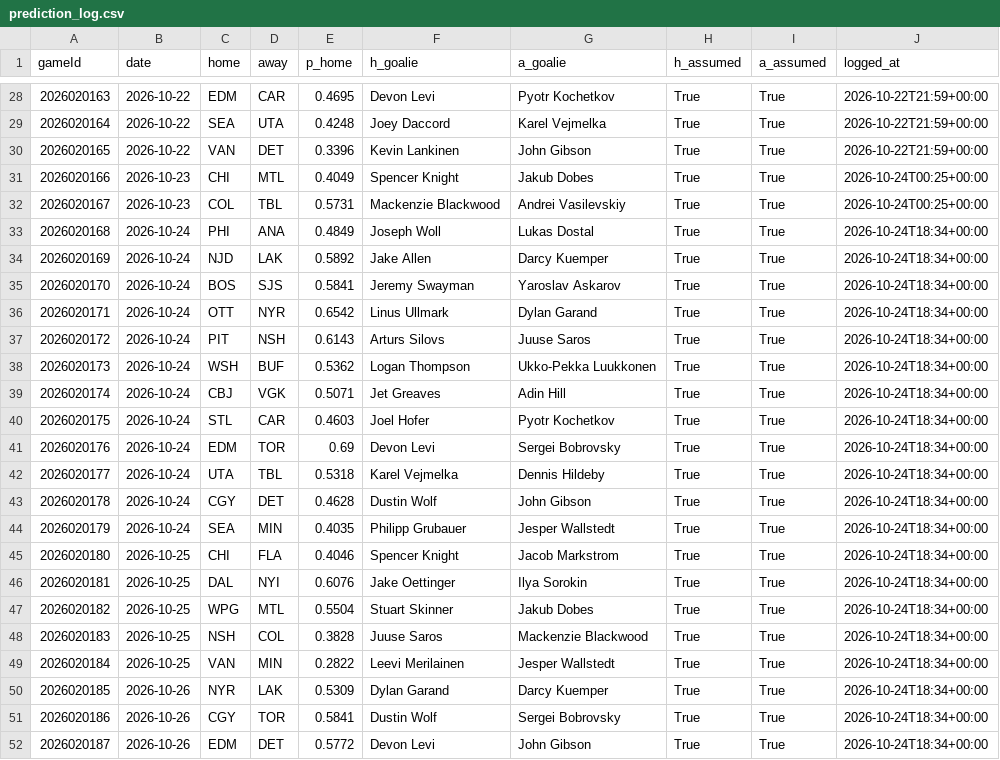
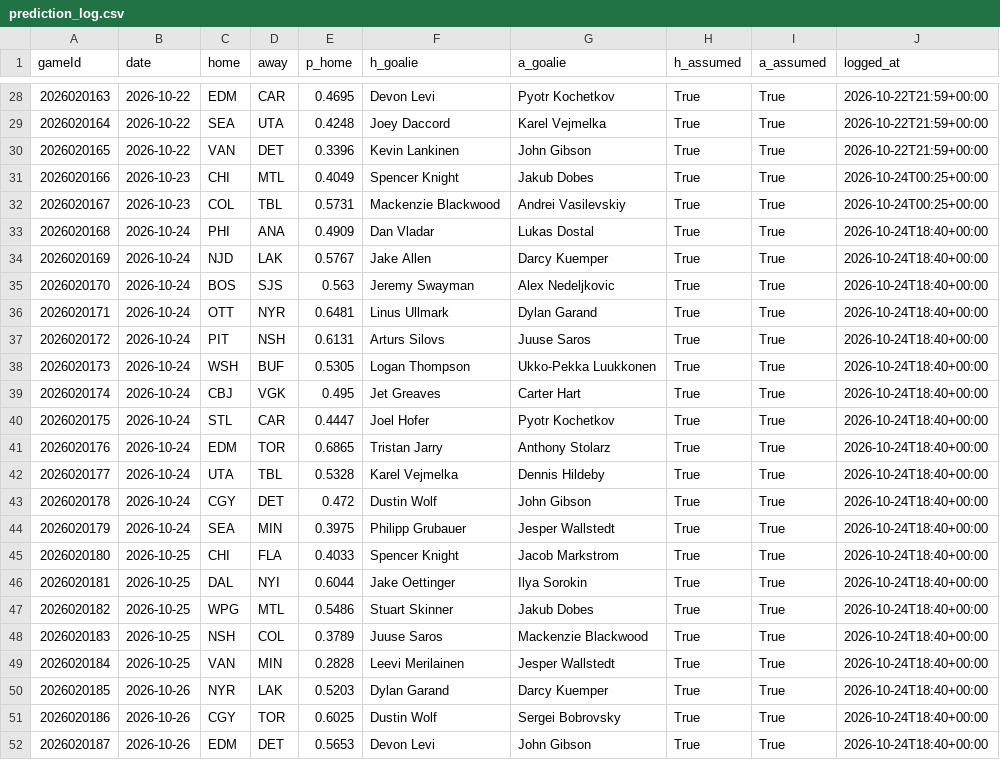
Before and after one commit to BackwardsHAT123/nhl-matchup, a CSV file: docs/data/prediction_log.csv, drawn as a sheet; only a part is shown, gaps mark what is left out.

```diff
--- a/docs/data/prediction_log.csv
+++ b/docs/data/prediction_log.csv
@@ -32,21 +32,21 @@ gameId,date,home,away,p_home,h_goalie,a_goalie,h_assumed,a_assumed,logged_at
 2026020167,2026-10-23,COL,TBL,0.5731,Mackenzie Blackwood,Andrei Vasilevskiy,True,True,2026-10-24T00:25+00:00
-2026020168,2026-10-24,PHI,ANA,0.4849,Joseph Woll,Lukas Dostal,True,True,2026-10-24T18:34+00:00
-2026020169,2026-10-24,NJD,LAK,0.5892,Jake Allen,Darcy Kuemper,True,True,2026-10-24T18:34+00:00
-2026020170,2026-10-24,BOS,SJS,0.5841,Jeremy Swayman,Yaroslav Askarov,True,True,2026-10-24T18:34+00:00
-2026020171,2026-10-24,OTT,NYR,0.6542,Linus Ullmark,Dylan Garand,True,True,2026-10-24T18:34+00:00
-2026020172,2026-10-24,PIT,NSH,0.6143,Arturs Silovs,Juuse Saros,True,True,2026-10-24T18:34+00:00
-2026020173,2026-10-24,WSH,BUF,0.5362,Logan Thompson,Ukko-Pekka Luukkonen,True,True,2026-10-24T18:34+00:00
-2026020174,2026-10-24,CBJ,VGK,0.5071,Jet Greaves,Adin Hill,True,True,2026-10-24T18:34+00:00
-2026020175,2026-10-24,STL,CAR,0.4603,Joel Hofer,Pyotr Kochetkov,True,True,2026-10-24T18:34+00:00
-2026020176,2026-10-24,EDM,TOR,0.69,Devon Levi,Sergei Bobrovsky,True,True,2026-10-24T18:34+00:00
-2026020177,2026-10-24,UTA,TBL,0.5318,Karel Vejmelka,Dennis Hildeby,True,True,2026-10-24T18:34+00:00
-2026020178,2026-10-24,CGY,DET,0.4628,Dustin Wolf,John Gibson,True,True,2026-10-24T18:34+00:00
-2026020179,2026-10-24,SEA,MIN,0.4035,Philipp Grubauer,Jesper Wallstedt,True,True,2026-10-24T18:34+00:00
-2026020180,2026-10-25,CHI,FLA,0.4046,Spencer Knight,Jacob Markstrom,True,True,2026-10-24T18:34+00:00
-2026020181,2026-10-25,DAL,NYI,0.6076,Jake Oettinger,Ilya Sorokin,True,True,2026-10-24T18:34+00:00
-2026020182,2026-10-25,WPG,MTL,0.5504,Stuart Skinner,Jakub Dobes,True,True,2026-10-24T18:34+00:00
-2026020183,2026-10-25,NSH,COL,0.3828,Juuse Saros,Mackenzie Blackwood,True,True,2026-10-24T18:34+00:00
-2026020184,2026-10-25,VAN,MIN,0.2822,Leevi Merilainen,Jesper Wallstedt,True,True,2026-10-24T18:34+00:00
-2026020185,2026-10-26,NYR,LAK,0.5309,Dylan Garand,Darcy Kuemper,True,True,2026-10-24T18:34+00:00
-2026020186,2026-10-26,CGY,TOR,0.5841,Dustin Wolf,Sergei Bobrovsky,True,True,2026-10-24T18:34+00:00
-2026020187,2026-10-26,EDM,DET,0.5772,Devon Levi,John Gibson,True,True,2026-10-24T18:34+00:00
+2026020168,2026-10-24,PHI,ANA,0.4909,Dan Vladar,Lukas Dostal,True,True,2026-10-24T18:40+00:00
+2026020169,2026-10-24,NJD,LAK,0.5767,Jake Allen,Darcy Kuemper,True,True,2026-10-24T18:40+00:00
+2026020170,2026-10-24,BOS,SJS,0.563,Jeremy Swayman,Alex Nedeljkovic,True,True,2026-10-24T18:40+00:00
+2026020171,2026-10-24,OTT,NYR,0.6481,Linus Ullmark,Dylan Garand,True,True,2026-10-24T18:40+00:00
+2026020172,2026-10-24,PIT,NSH,0.6131,Arturs Silovs,Juuse Saros,True,True,2026-10-24T18:40+00:00
+2026020173,2026-10-24,WSH,BUF,0.5305,Logan Thompson,Ukko-Pekka Luukkonen,True,True,2026-10-24T18:40+00:00
+2026020174,2026-10-24,CBJ,VGK,0.495,Jet Greaves,Carter Hart,True,True,2026-10-24T18:40+00:00
+2026020175,2026-10-24,STL,CAR,0.4447,Joel Hofer,Pyotr Kochetkov,True,True,2026-10-24T18:40+00:00
+2026020176,2026-10-24,EDM,TOR,0.6865,Tristan Jarry,Anthony Stolarz,True,True,2026-10-24T18:40+00:00
+2026020177,2026-10-24,UTA,TBL,0.5328,Karel Vejmelka,Dennis Hildeby,True,True,2026-10-24T18:40+00:00
+2026020178,2026-10-24,CGY,DET,0.472,Dustin Wolf,John Gibson,True,True,2026-10-24T18:40+00:00
+2026020179,2026-10-24,SEA,MIN,0.3975,Philipp Grubauer,Jesper Wallstedt,True,True,2026-10-24T18:40+00:00
+2026020180,2026-10-25,CHI,FLA,0.4033,Spencer Knight,Jacob Markstrom,True,True,2026-10-24T18:40+00:00
+2026020181,2026-10-25,DAL,NYI,0.6044,Jake Oettinger,Ilya Sorokin,True,True,2026-10-24T18:40+00:00
+2026020182,2026-10-25,WPG,MTL,0.5486,Stuart Skinner,Jakub Dobes,True,True,2026-10-24T18:40+00:00
+2026020183,2026-10-25,NSH,COL,0.3789,Juuse Saros,Mackenzie Blackwood,True,True,2026-10-24T18:40+00:00
+2026020184,2026-10-25,VAN,MIN,0.2828,Leevi Merilainen,Jesper Wallstedt,True,True,2026-10-24T18:40+00:00
+2026020185,2026-10-26,NYR,LAK,0.5203,Dylan Garand,Darcy Kuemper,True,True,2026-10-24T18:40+00:00
+2026020186,2026-10-26,CGY,TOR,0.6025,Dustin Wolf,Sergei Bobrovsky,True,True,2026-10-24T18:40+00:00
+2026020187,2026-10-26,EDM,DET,0.5653,Devon Levi,John Gibson,True,True,2026-10-24T18:40+00:00
```
Also changed, not shown: 12 other files.
